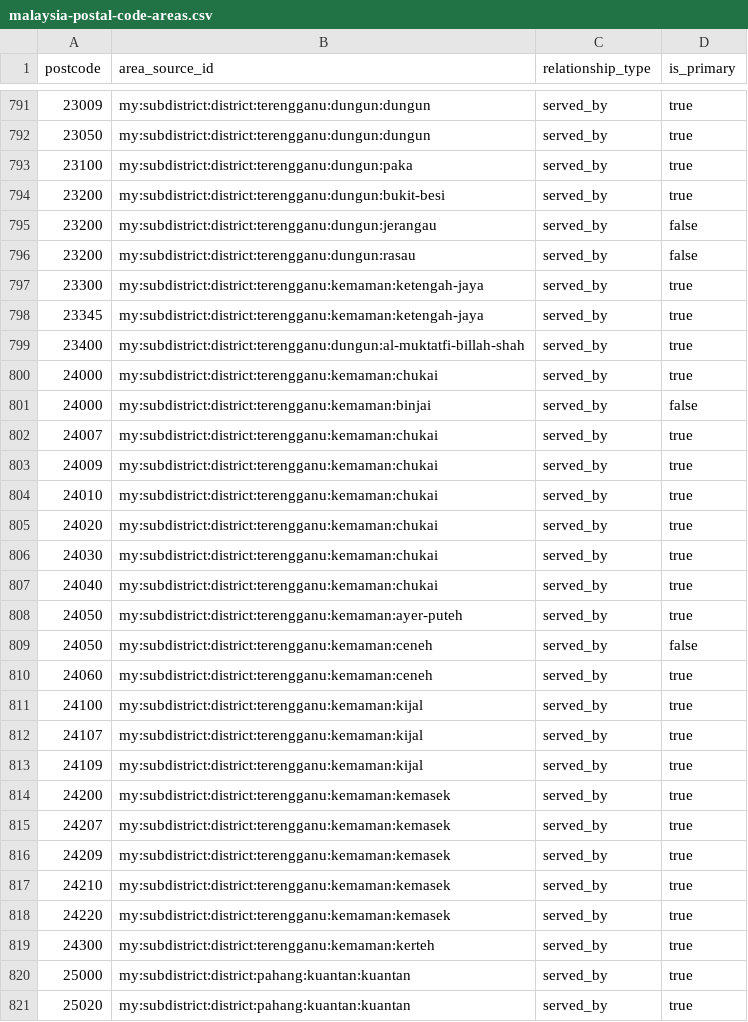
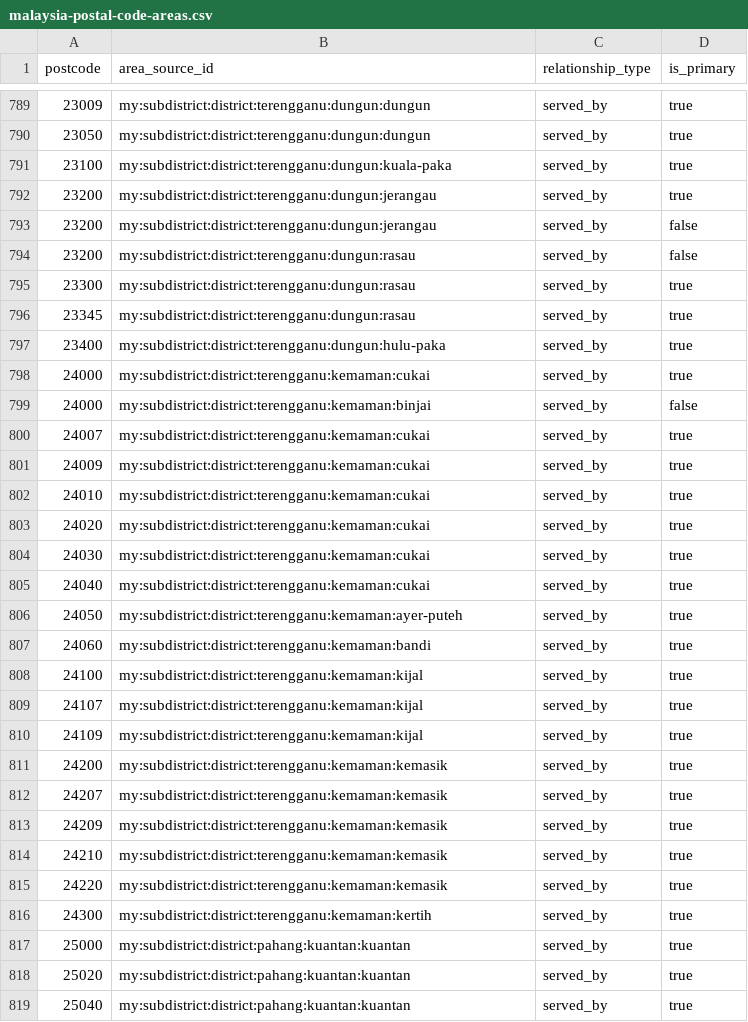
Before and after one commit to AIArmada/commerce, a CSV file: packages/addressing/resources/geography/malaysia-postal-code-areas.csv, drawn as a sheet; only a part is shown, gaps mark what is left out; the shorter side is filled out with more unchanged rows; the diff covers the shown part only.

```diff
--- a/packages/addressing/resources/geography/malaysia-postal-code-areas.csv
+++ b/packages/addressing/resources/geography/malaysia-postal-code-areas.csv
@@ -792,20 +790,19 @@ postcode,area_source_id,relationship_type,is_primary
 23050,my:subdistrict:district:terengganu:dungun:dungun,served_by,true
-23100,my:subdistrict:district:terengganu:dungun:paka,served_by,true
-23200,my:subdistrict:district:terengganu:dungun:bukit-besi,served_by,true
+23100,my:subdistrict:district:terengganu:dungun:kuala-paka,served_by,true
+23200,my:subdistrict:district:terengganu:dungun:jerangau,served_by,true
 23200,my:subdistrict:district:terengganu:dungun:jerangau,served_by,false
 23200,my:subdistrict:district:terengganu:dungun:rasau,served_by,false
-23300,my:subdistrict:district:terengganu:kemaman:ketengah-jaya,served_by,true
-23345,my:subdistrict:district:terengganu:kemaman:ketengah-jaya,served_by,true
-23400,my:subdistrict:district:terengganu:dungun:al-muktatfi-billah-shah,served_by,true
-24000,my:subdistrict:district:terengganu:kemaman:chukai,served_by,true
+23300,my:subdistrict:district:terengganu:dungun:rasau,served_by,true
+23345,my:subdistrict:district:terengganu:dungun:rasau,served_by,true
+23400,my:subdistrict:district:terengganu:dungun:hulu-paka,served_by,true
+24000,my:subdistrict:district:terengganu:kemaman:cukai,served_by,true
 24000,my:subdistrict:district:terengganu:kemaman:binjai,served_by,false
-24007,my:subdistrict:district:terengganu:kemaman:chukai,served_by,true
-24009,my:subdistrict:district:terengganu:kemaman:chukai,served_by,true
-24010,my:subdistrict:district:terengganu:kemaman:chukai,served_by,true
-24020,my:subdistrict:district:terengganu:kemaman:chukai,served_by,true
-24030,my:subdistrict:district:terengganu:kemaman:chukai,served_by,true
-24040,my:subdistrict:district:terengganu:kemaman:chukai,served_by,true
+24007,my:subdistrict:district:terengganu:kemaman:cukai,served_by,true
+24009,my:subdistrict:district:terengganu:kemaman:cukai,served_by,true
+24010,my:subdistrict:district:terengganu:kemaman:cukai,served_by,true
+24020,my:subdistrict:district:terengganu:kemaman:cukai,served_by,true
+24030,my:subdistrict:district:terengganu:kemaman:cukai,served_by,true
+24040,my:subdistrict:district:terengganu:kemaman:cukai,served_by,true
 24050,my:subdistrict:district:terengganu:kemaman:ayer-puteh,served_by,true
-24050,my:subdistrict:district:terengganu:kemaman:ceneh,served_by,false
-24060,my:subdistrict:district:terengganu:kemaman:ceneh,served_by,true
+24060,my:subdistrict:district:terengganu:kemaman:bandi,served_by,true
 24100,my:subdistrict:district:terengganu:kemaman:kijal,served_by,true
@@ -813,8 +810,8 @@ postcode,area_source_id,relationship_type,is_primary
 24109,my:subdistrict:district:terengganu:kemaman:kijal,served_by,true
-24200,my:subdistrict:district:terengganu:kemaman:kemasek,served_by,true
-24207,my:subdistrict:district:terengganu:kemaman:kemasek,served_by,true
-24209,my:subdistrict:district:terengganu:kemaman:kemasek,served_by,true
-24210,my:subdistrict:district:terengganu:kemaman:kemasek,served_by,true
-24220,my:subdistrict:district:terengganu:kemaman:kemasek,served_by,true
-24300,my:subdistrict:district:terengganu:kemaman:kerteh,served_by,true
+24200,my:subdistrict:district:terengganu:kemaman:kemasik,served_by,true
+24207,my:subdistrict:district:terengganu:kemaman:kemasik,served_by,true
+24209,my:subdistrict:district:terengganu:kemaman:kemasik,served_by,true
+24210,my:subdistrict:district:terengganu:kemaman:kemasik,served_by,true
+24220,my:subdistrict:district:terengganu:kemaman:kemasik,served_by,true
+24300,my:subdistrict:district:terengganu:kemaman:kertih,served_by,true
 25000,my:subdistrict:district:pahang:kuantan:kuantan,served_by,true
```
Also changed, not shown: 2 removed rows and 17 edited cells elsewhere in this file, packages/addressing/resources/geography/malaysia-address-areas.csv, 4 other files.
